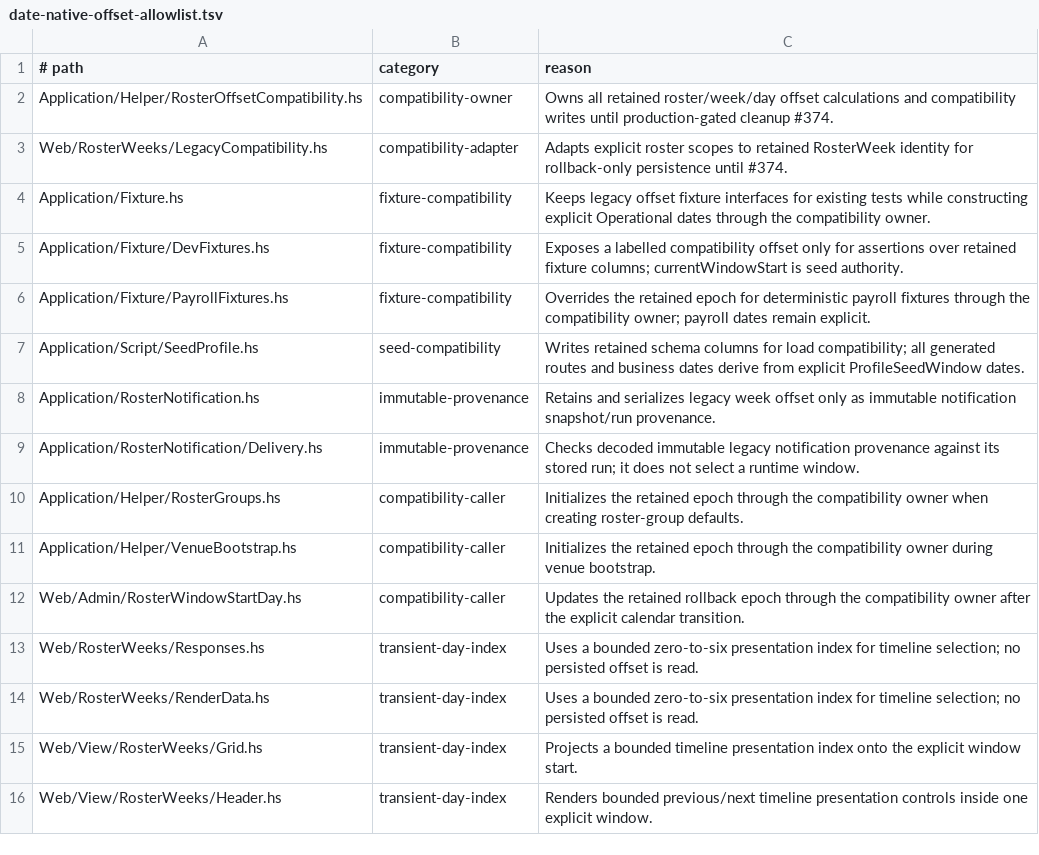
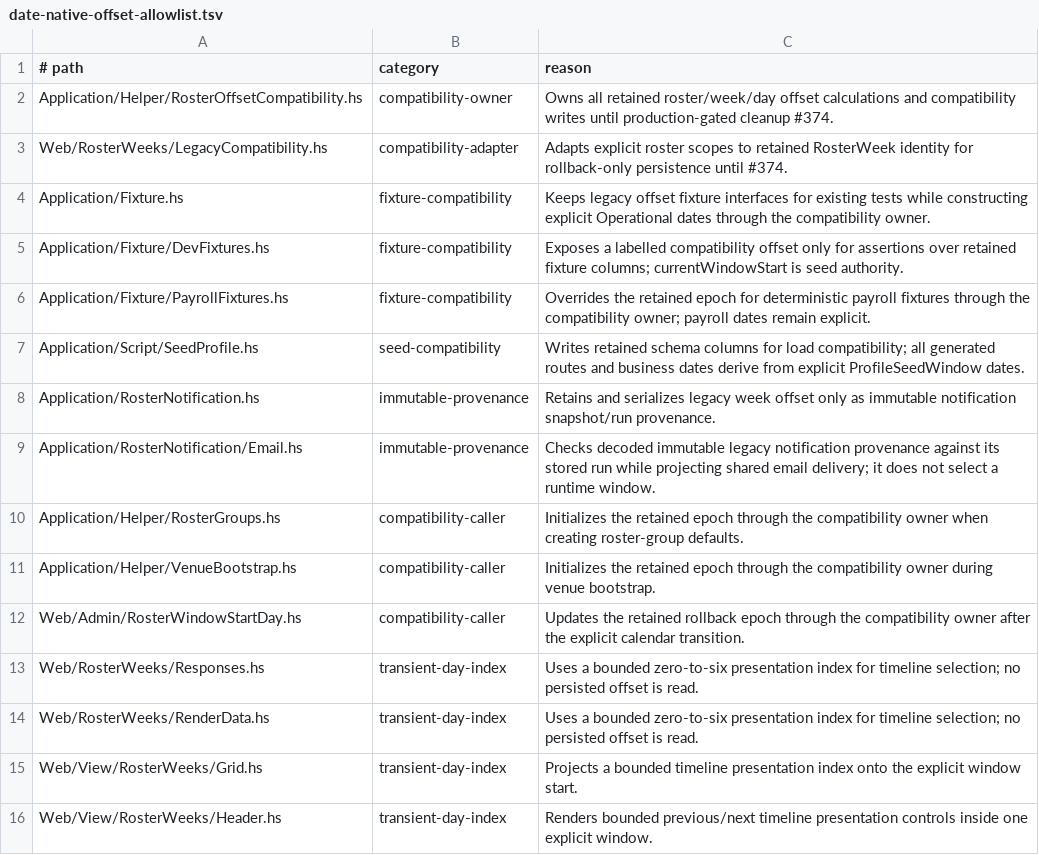
Before and after one commit to BeaudanBrown/ihp-roster, a TSV file: Config/nix/date-native-offset-allowlist.tsv, drawn as a sheet; only a part is shown.

Commit message:
Reconcile date-native roster with shared email staging

```diff
--- a/Config/nix/date-native-offset-allowlist.tsv
+++ b/Config/nix/date-native-offset-allowlist.tsv
@@ -8,3 +8,3 @@ Application/Script/SeedProfile.hs	seed-compatibility	Writes retained schema colu
 Application/RosterNotification.hs	immutable-provenance	Retains and serializes legacy week offset only as immutable notification snapshot/run provenance.
-Application/RosterNotification/Delivery.hs	immutable-provenance	Checks decoded immutable legacy notification provenance against its stored run; it does not select a runtime window.
+Application/RosterNotification/Email.hs	immutable-provenance	Checks decoded immutable legacy notification provenance against its stored run while projecting shared email delivery; it does not select a runtime window.
 Application/Helper/RosterGroups.hs	compatibility-caller	Initializes the retained epoch through the compatibility owner when creating roster-group defaults.
```
Also changed, not shown: 3 other files.
